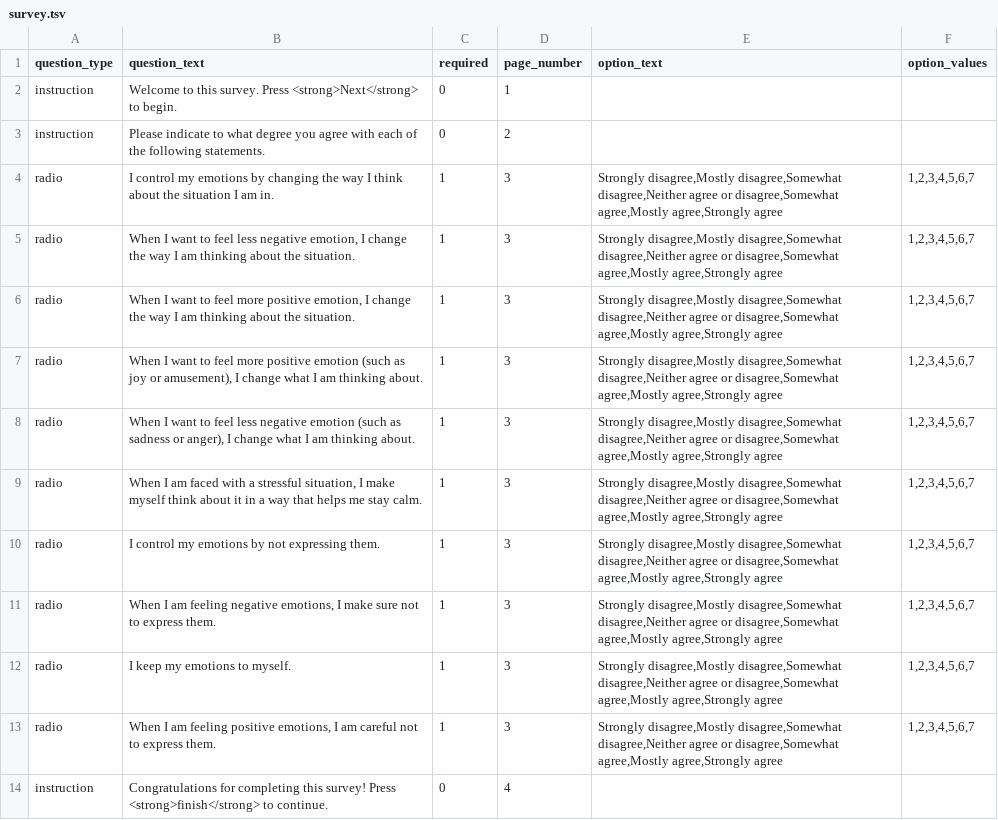
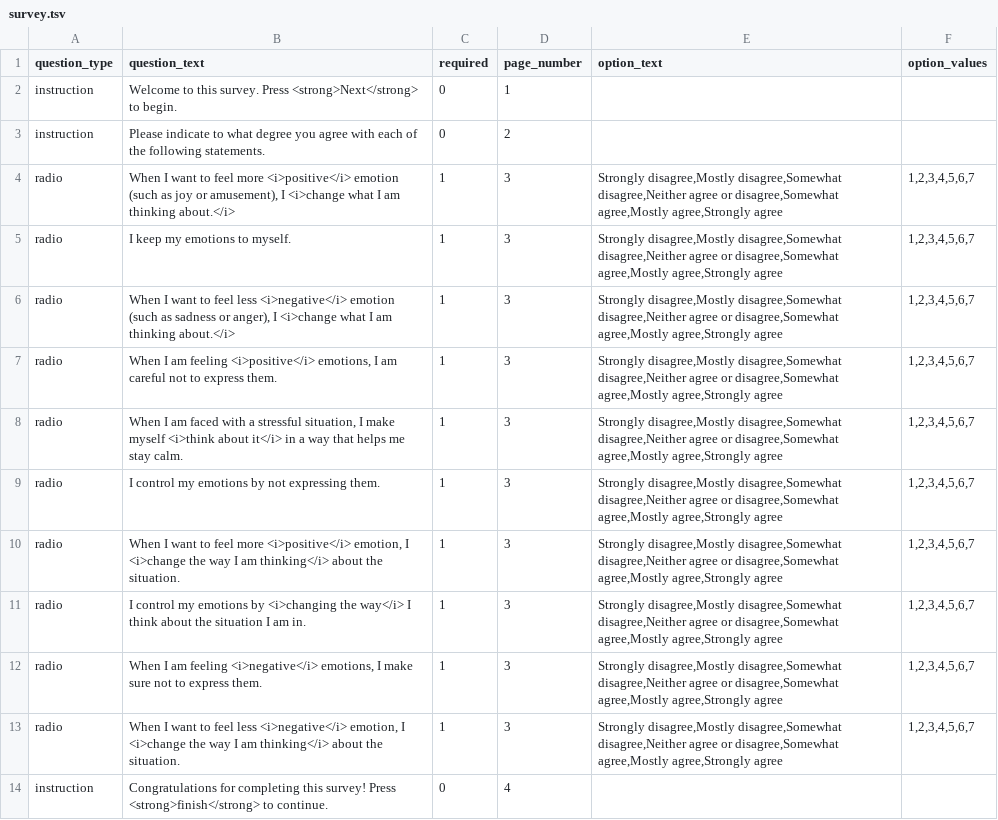
Before and after one commit to expfactory/expfactory-surveys, a TSV file: erq_survey/survey.tsv, drawn as a sheet.

```diff
--- a/erq_survey/survey.tsv
+++ b/erq_survey/survey.tsv
@@ -3,12 +3,12 @@ instruction	Welcome to this survey. Press <strong>Next</strong> to begin.	0	1
 instruction	Please indicate to what degree you agree with each of the following statements.	0	2		
-radio	I control my emotions by changing the way I think about the situation I am in.	1	3	Strongly disagree,Mostly disagree,Somewhat disagree,Neither agree or disagree,Somewhat agree,Mostly agree,Strongly agree	1,2,3,4,5,6,7
-radio	When I want to feel less negative emotion, I change the way I am thinking about the situation.	1	3	Strongly disagree,Mostly disagree,Somewhat disagree,Neither agree or disagree,Somewhat agree,Mostly agree,Strongly agree	1,2,3,4,5,6,7
-radio	When I want to feel more positive emotion, I change the way I am thinking about the situation.	1	3	Strongly disagree,Mostly disagree,Somewhat disagree,Neither agree or disagree,Somewhat agree,Mostly agree,Strongly agree	1,2,3,4,5,6,7
-radio	When I want to feel more positive emotion (such as joy or amusement), I change what I am thinking about.	1	3	Strongly disagree,Mostly disagree,Somewhat disagree,Neither agree or disagree,Somewhat agree,Mostly agree,Strongly agree	1,2,3,4,5,6,7
-radio	When I want to feel less negative emotion (such as sadness or anger), I change what I am thinking about.	1	3	Strongly disagree,Mostly disagree,Somewhat disagree,Neither agree or disagree,Somewhat agree,Mostly agree,Strongly agree	1,2,3,4,5,6,7
-radio	When I am faced with a stressful situation, I make myself think about it in a way that helps me stay calm.	1	3	Strongly disagree,Mostly disagree,Somewhat disagree,Neither agree or disagree,Somewhat agree,Mostly agree,Strongly agree	1,2,3,4,5,6,7
+radio	When I want to feel more <i>positive</i> emotion (such as joy or amusement), I <i>change what I am thinking about.</i>	1	3	Strongly disagree,Mostly disagree,Somewhat disagree,Neither agree or disagree,Somewhat agree,Mostly agree,Strongly agree	1,2,3,4,5,6,7
+radio	I keep my emotions to myself.	1	3	Strongly disagree,Mostly disagree,Somewhat disagree,Neither agree or disagree,Somewhat agree,Mostly agree,Strongly agree	1,2,3,4,5,6,7
+radio	When I want to feel less <i>negative</i> emotion (such as sadness or anger), I <i>change what I am thinking about.</i>	1	3	Strongly disagree,Mostly disagree,Somewhat disagree,Neither agree or disagree,Somewhat agree,Mostly agree,Strongly agree	1,2,3,4,5,6,7
+radio	When I am feeling <i>positive</i> emotions, I am careful not to express them.	1	3	Strongly disagree,Mostly disagree,Somewhat disagree,Neither agree or disagree,Somewhat agree,Mostly agree,Strongly agree	1,2,3,4,5,6,7
+radio	When I am faced with a stressful situation, I make myself <i>think about it</i> in a way that helps me stay calm.	1	3	Strongly disagree,Mostly disagree,Somewhat disagree,Neither agree or disagree,Somewhat agree,Mostly agree,Strongly agree	1,2,3,4,5,6,7
 radio	I control my emotions by not expressing them.	1	3	Strongly disagree,Mostly disagree,Somewhat disagree,Neither agree or disagree,Somewhat agree,Mostly agree,Strongly agree	1,2,3,4,5,6,7
-radio	When I am feeling negative emotions, I make sure not to express them.	1	3	Strongly disagree,Mostly disagree,Somewhat disagree,Neither agree or disagree,Somewhat agree,Mostly agree,Strongly agree	1,2,3,4,5,6,7
-radio	I keep my emotions to myself.	1	3	Strongly disagree,Mostly disagree,Somewhat disagree,Neither agree or disagree,Somewhat agree,Mostly agree,Strongly agree	1,2,3,4,5,6,7
-radio	When I am feeling positive emotions, I am careful not to express them.	1	3	Strongly disagree,Mostly disagree,Somewhat disagree,Neither agree or disagree,Somewhat agree,Mostly agree,Strongly agree	1,2,3,4,5,6,7
+radio	When I want to feel more <i>positive</i> emotion, I <i>change the way I am thinking</i> about the situation.	1	3	Strongly disagree,Mostly disagree,Somewhat disagree,Neither agree or disagree,Somewhat agree,Mostly agree,Strongly agree	1,2,3,4,5,6,7
+radio	I control my emotions by <i>changing the way</i> I think about the situation I am in.	1	3	Strongly disagree,Mostly disagree,Somewhat disagree,Neither agree or disagree,Somewhat agree,Mostly agree,Strongly agree	1,2,3,4,5,6,7
+radio	When I am feeling <i>negative</i> emotions, I make sure not to express them.	1	3	Strongly disagree,Mostly disagree,Somewhat disagree,Neither agree or disagree,Somewhat agree,Mostly agree,Strongly agree	1,2,3,4,5,6,7
+radio	When I want to feel less <i>negative</i> emotion, I <i>change the way I am thinking</i> about the situation.	1	3	Strongly disagree,Mostly disagree,Somewhat disagree,Neither agree or disagree,Somewhat agree,Mostly agree,Strongly agree	1,2,3,4,5,6,7
 instruction	Congratulations for completing this survey! Press <strong>finish</strong> to continue.	0	4		
```
Also changed, not shown: 1 other file.
